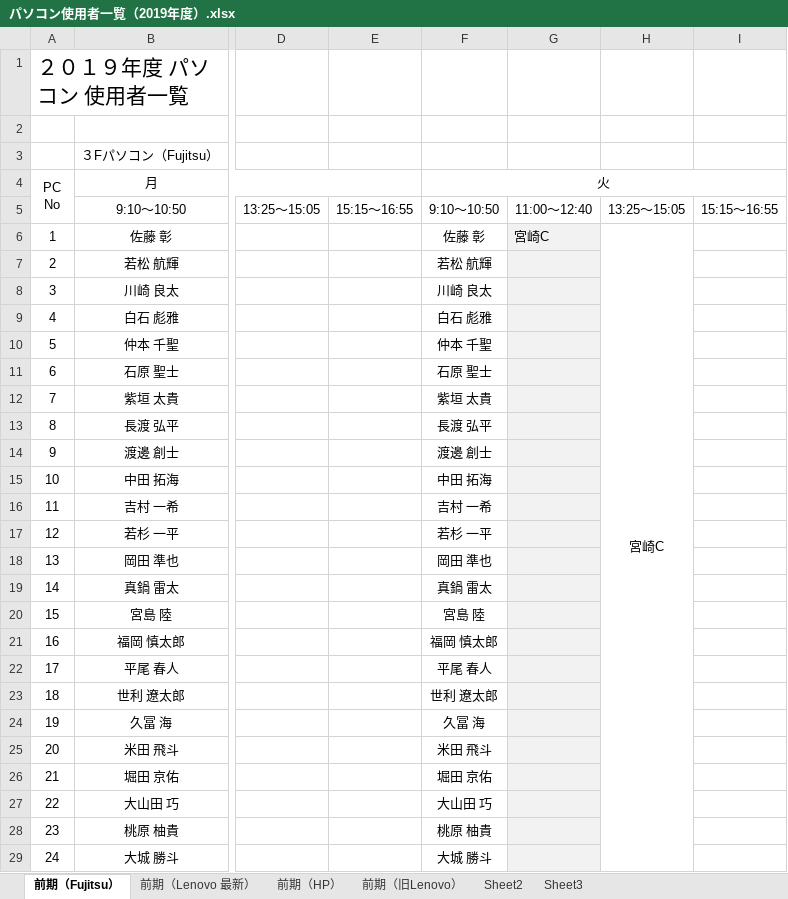
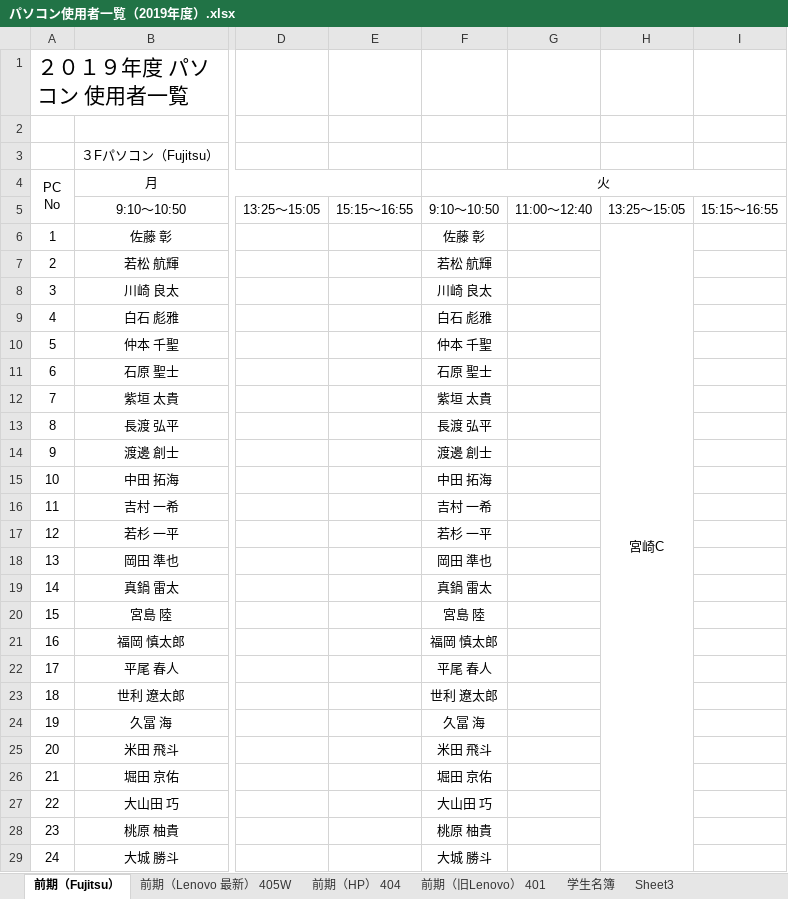
Before and after one commit to yuedackg/pc, an Excel workbook: パソコン使用者一覧（2019年度）.xlsx, sheet 前期（Fujitsu）, drawn as a sheet; only a part is shown, gaps mark what is left out; values as stored, in another font and other column widths than the file's, no borders; the diff covers the shown part only; the diff names each change by its address in the sheet, - before the commit and + after, or states it on an @@ line.

```diff
--- a/パソコン使用者一覧（2019年度）.xlsx (sheet 前期（Fujitsu）)
+++ b/パソコン使用者一覧（2019年度）.xlsx (sheet 前期（Fujitsu）)
-sheet tab: 前期（Lenovo 最新）
+sheet tab: 前期（Lenovo 最新） 405W
-sheet tab: 前期（HP）
+sheet tab: 前期（HP） 404
-sheet tab: 前期（旧Lenovo）
+sheet tab: 前期（旧Lenovo） 401
-sheet tab: Sheet2
+sheet tab: 学生名簿
-G6: 宮崎C
+G6: (empty)
-G6:G29 fill: #F2F2F2
+G6:G29 fill: none
```
Also changed, not shown: 7 added rows, 6 removed rows, 74 edited cells and cell formats elsewhere in this sheet, sheet 学生名簿, sheet 前期（HP） 404, sheet 前期（Lenovo 最新） 405W, sheet 前期（旧Lenovo） 401, PC番号.xlsx, 平成31年度前期時間割(CKGビジネスカレッジ)_1001_臨時時間割.xlsx, 4 other files.
